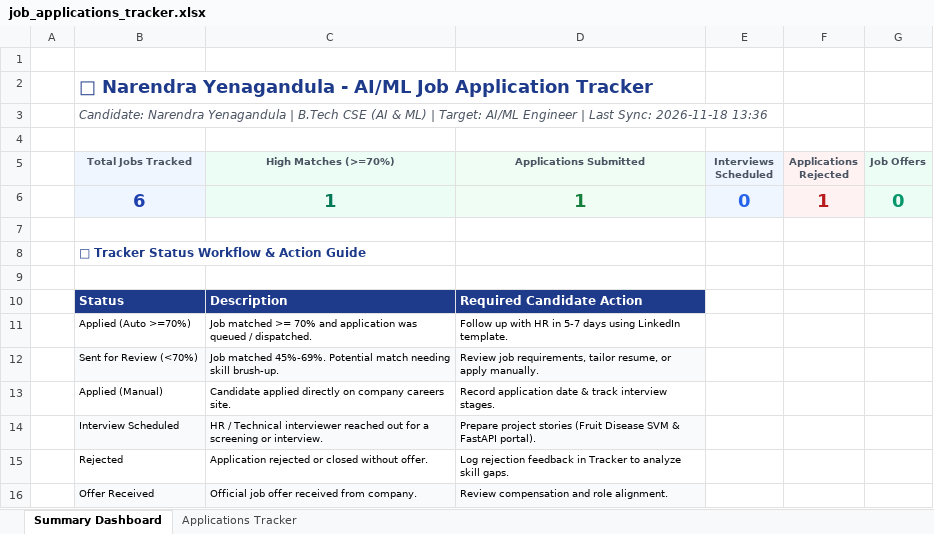
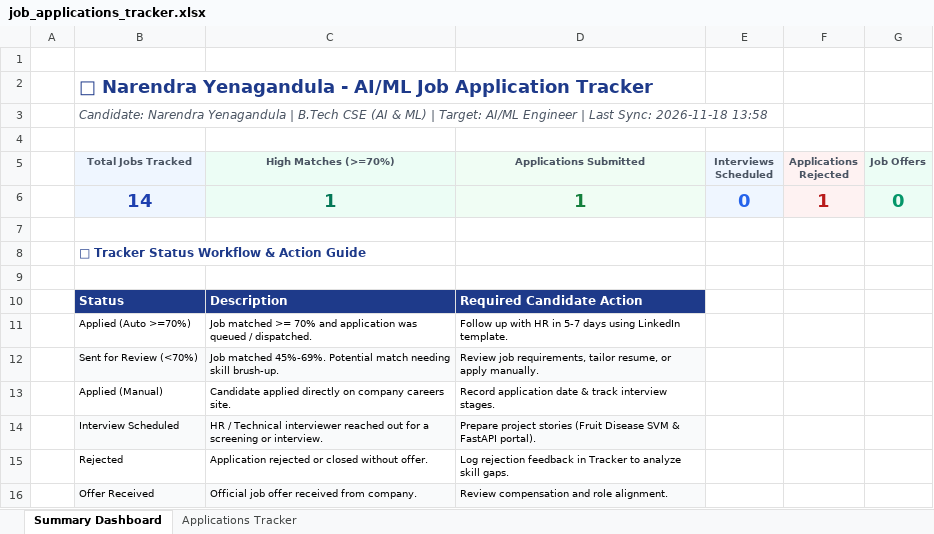
Before and after one commit to Narendra2904/linkedin-job-agent, an Excel workbook: data/job_applications_tracker.xlsx, sheet Summary Dashboard, drawn as a sheet; values as stored, in another font and other column widths than the file's, no borders; the diff names each change by its address in the sheet, - before the commit and + after, or states it on an @@ line.

Commit message:
feat: multi-platform scraper, fresher track matcher (Frontend/Backend/AIML), Render cloud deployment config

```diff
--- a/data/job_applications_tracker.xlsx (sheet Summary Dashboard)
+++ b/data/job_applications_tracker.xlsx (sheet Summary Dashboard)
-B3 (Total Jobs Tracked): …Sync: 2026-11-18 13:36
+B3 (Total Jobs Tracked): …Sync: 2026-11-18 13:58
-B6 (Total Jobs Tracked): 6
+B6 (Total Jobs Tracked): 14
```
Also changed, not shown: sheet Applications Tracker, 9 other files.
